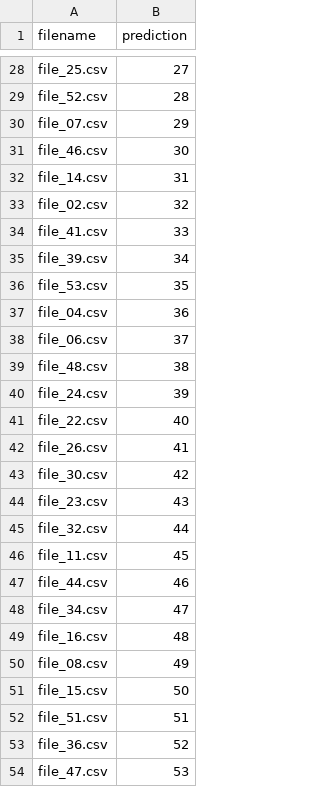
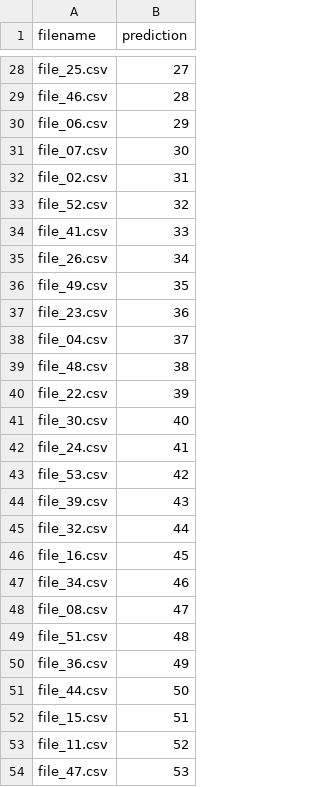
Before and after one commit to edimaudo/hackathon_coding_challenges, a CSV file: Innocentive/Order Reconstruction Data Analysis Challenge/submissions/shape_isomap_shape_compass_submission.csv, drawn as a sheet; only a part is shown, gaps mark what is left out; the diff covers the shown part only; the diff names each change by its address in the sheet, - before the commit and + after, or states it on an @@ line.

```diff
--- a/Innocentive/Order Reconstruction Data Analysis Challenge/submissions/shape_isomap_shape_compass_submission.csv
+++ b/Innocentive/Order Reconstruction Data Analysis Challenge/submissions/shape_isomap_shape_compass_submission.csv
-A29 (filename): file_52.csv
+A29 (filename): file_46.csv
-A30 (filename): file_07.csv
+A30 (filename): file_06.csv
-A31 (filename): file_46.csv
+A31 (filename): file_07.csv
-A32 (filename): file_14.csv
+A32 (filename): file_02.csv
-A33 (filename): file_02.csv
+A33 (filename): file_52.csv
-A35 (filename): file_39.csv
+A35 (filename): file_26.csv
-A36 (filename): file_53.csv
+A36 (filename): file_49.csv
-A37 (filename): file_04.csv
+A37 (filename): file_23.csv
-A38 (filename): file_06.csv
+A38 (filename): file_04.csv
-A40 (filename): file_24.csv
+A40 (filename): file_22.csv
-A41 (filename): file_22.csv
+A41 (filename): file_30.csv
-A42 (filename): file_26.csv
+A42 (filename): file_24.csv
-A43 (filename): file_30.csv
+A43 (filename): file_53.csv
-A44 (filename): file_23.csv
+A44 (filename): file_39.csv
-A46 (filename): file_11.csv
+A46 (filename): file_16.csv
-A47 (filename): file_44.csv
+A47 (filename): file_34.csv
-A48 (filename): file_34.csv
+A48 (filename): file_08.csv
-A49 (filename): file_16.csv
+A49 (filename): file_51.csv
-A50 (filename): file_08.csv
+A50 (filename): file_36.csv
-A51 (filename): file_15.csv
+A51 (filename): file_44.csv
-A52 (filename): file_51.csv
+A52 (filename): file_15.csv
-A53 (filename): file_36.csv
+A53 (filename): file_11.csv
```
Also changed, not shown: 25 edited cells elsewhere in this file, 1 other file.
